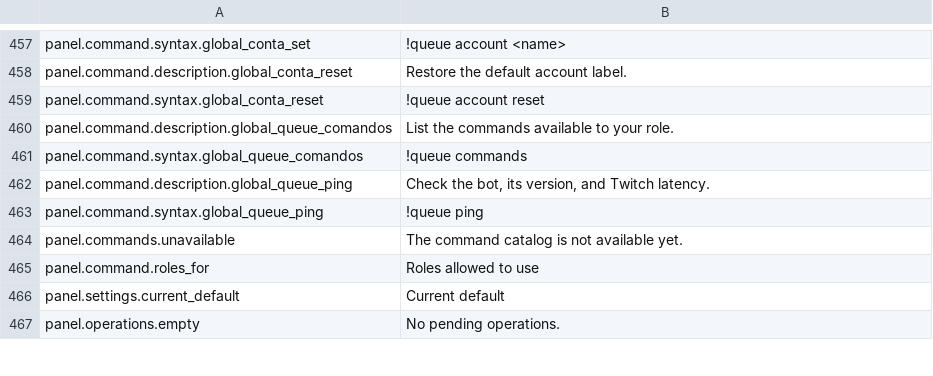
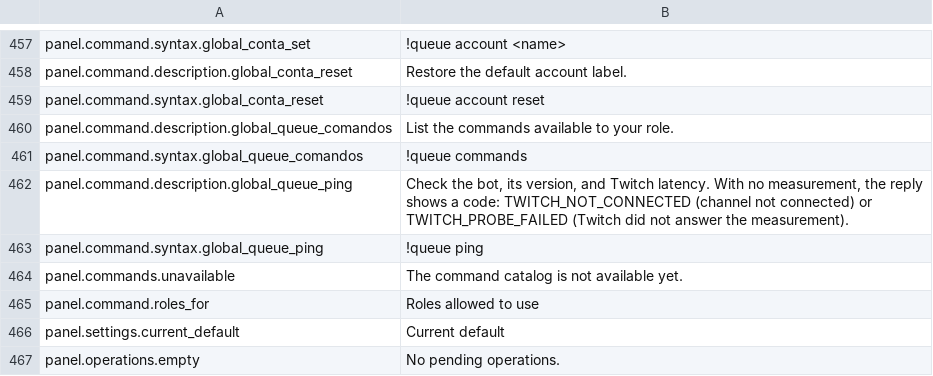
Before and after one commit to gustavo8000br/subarushogun_gi_twich_bot, a TSV file: apps/shared/localization/catalogs/panel/en.tsv, drawn as a sheet; only a part is shown, gaps mark what is left out.

```diff
--- a/apps/shared/localization/catalogs/panel/en.tsv
+++ b/apps/shared/localization/catalogs/panel/en.tsv
@@ -461,3 +461,3 @@ panel.command.description.global_queue_comandos	List the commands available to y
 panel.command.syntax.global_queue_comandos	!queue commands
-panel.command.description.global_queue_ping	Check the bot, its version, and Twitch latency.
+panel.command.description.global_queue_ping	Check the bot, its version, and Twitch latency. With no measurement, the reply shows a code: TWITCH_NOT_CONNECTED (channel not connected) or TWITCH_PROBE_FAILED (Twitch did not answer the measurement).
 panel.command.syntax.global_queue_ping	!queue ping
```
Also changed, not shown: apps/shared/localization/catalogs/chat/en.tsv, apps/shared/localization/catalogs/chat/es.tsv, 15 other files.
